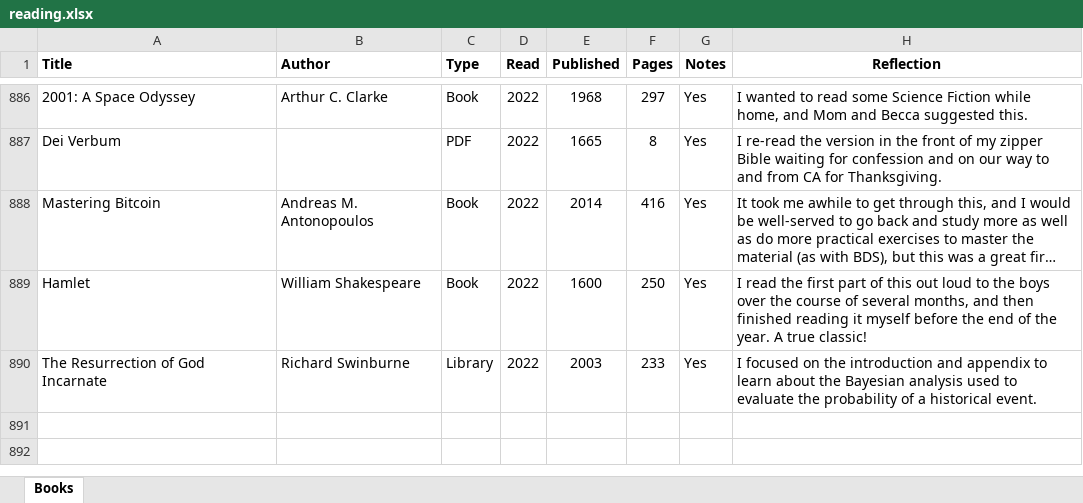
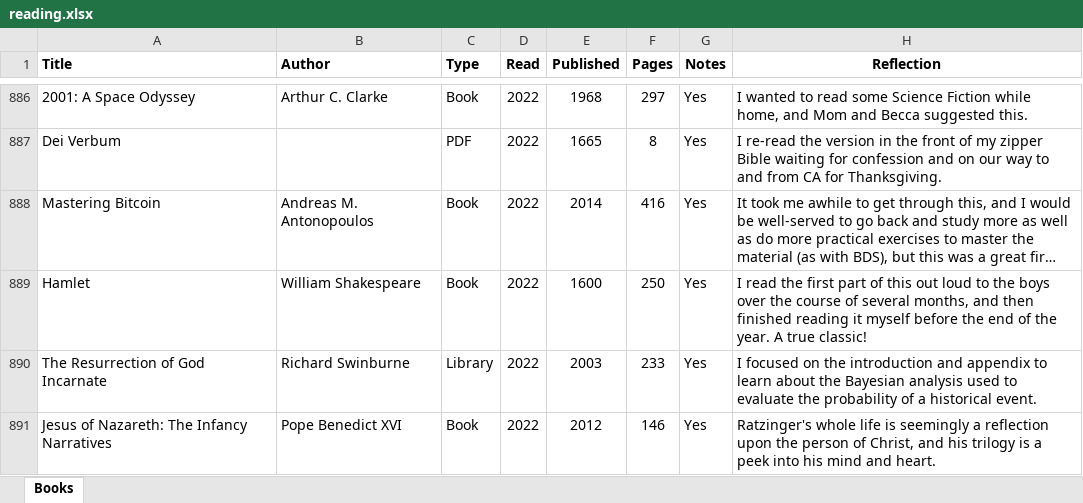
Before and after one commit to mkudija/mkudija.github.io, an Excel workbook: reading/reading.xlsx, sheet Books, drawn as a sheet; only a part is shown, gaps mark what is left out; long unchanged cells end in …; values as stored, in another font and other column widths than the file's, no borders; conditional formats not drawn; the diff names each change by its address in the sheet, - before the commit and + after, or states it on an @@ line.

```diff
--- a/reading/reading.xlsx (sheet Books)
+++ b/reading/reading.xlsx (sheet Books)
+row 891: Jesus of Nazareth: The Infancy Narratives | Pope Benedict XVI | Book | 2022 | 2012 | 146 | Yes | Ratzinger's whole life is seemingly a reflection upon the person of Christ, and his trilogy is a peek into his mind and heart.
```
Also changed, not shown: 43 other files.
